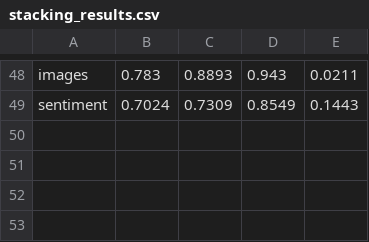
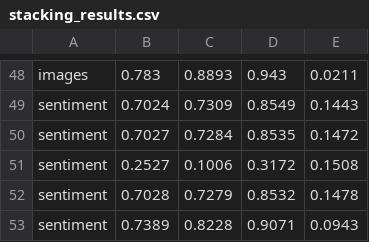
Before and after one commit to SimicSvetislav/9gag-post-popularity-prediction, a CSV file: stacking_results.csv, drawn as a sheet; only a part is shown, gaps mark what is left out; the diff names each change by its address in the sheet, - before the commit and + after, or states it on an @@ line.

Commit message:
Integracija analize sentimenta upotrebom BERT modela u konačnu predikciju

```diff
--- a/stacking_results.csv
+++ b/stacking_results.csv
+row 50: sentiment | 0.7027 | 0.7284 | 0.8535 | 0.1472
+row 51: sentiment | 0.2527 | 0.1006 | 0.3172 | 0.1508
+row 52: sentiment | 0.7028 | 0.7279 | 0.8532 | 0.1478
+row 53: sentiment | 0.7389 | 0.8228 | 0.9071 | 0.0943
```
Also changed, not shown: predictions.csv, 10 other files.
